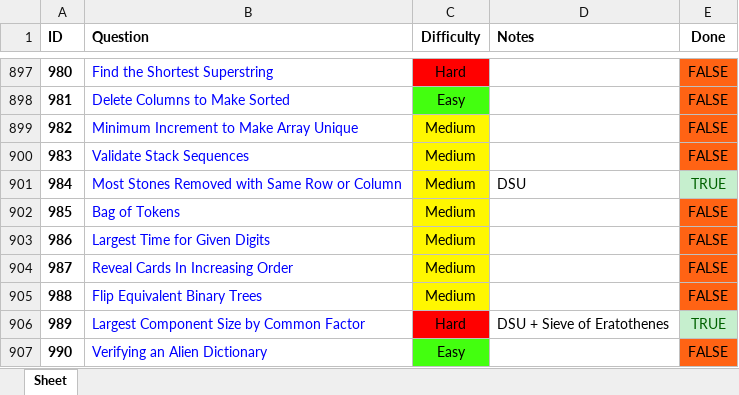
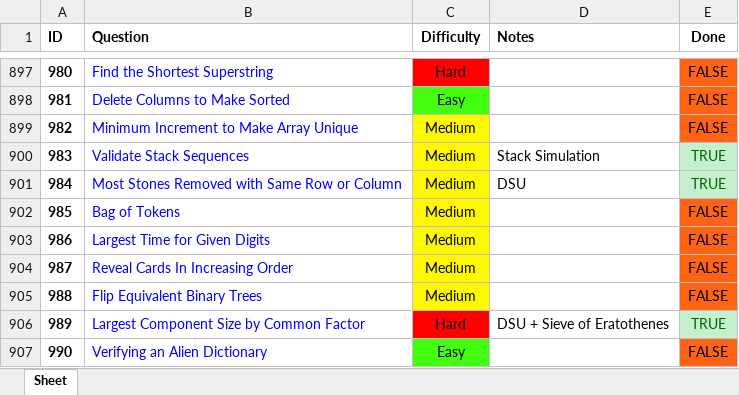
Before and after one commit to RohanTrix/Competitive-Practice, an Excel workbook: DOCS/Leetcode_FULL.xlsx, sheet Sheet, drawn as a sheet; only a part is shown, gaps mark what is left out; values as stored, in another font and other column widths than the file's, no borders; the diff names each change by its address in the sheet, - before the commit and + after, or states it on an @@ line.

```diff
--- a/DOCS/Leetcode_FULL.xlsx (sheet Sheet)
+++ b/DOCS/Leetcode_FULL.xlsx (sheet Sheet)
-D900 (Notes): (empty)
+D900 (Notes): Stack Simulation
-E900 (Done): FALSE
+E900 (Done): TRUE
@@ E900 fill: #FF6314 → #C6EFCE, text colour: black → #006100 @@
```
Also changed, not shown: 2 other files.
